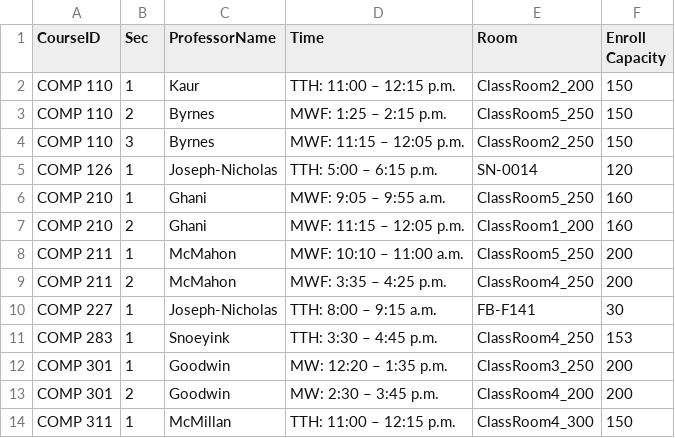
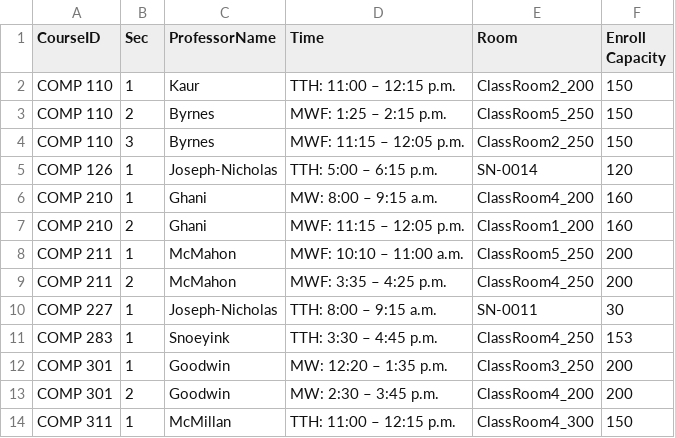
Before and after one commit to hashunc/UNC-CS-Course-Scheduling-mk2, a CSV file: data/Output/schedule_output.csv, drawn as a sheet; only a part is shown; the diff covers the shown part only.

```diff
--- a/data/Output/schedule_output.csv
+++ b/data/Output/schedule_output.csv
@@ -5,3 +5,3 @@ COMP 110,3,Byrnes,MWF: 11:15 – 12:05 p.m.,ClassRoom2_250,150
 COMP 126,1,Joseph-Nicholas,TTH: 5:00 – 6:15 p.m.,SN-0014,120
-COMP 210,1,Ghani,MWF: 9:05 – 9:55 a.m.,ClassRoom5_250,160
+COMP 210,1,Ghani,MW: 8:00 – 9:15 a.m.,ClassRoom4_200,160
 COMP 210,2,Ghani,MWF: 11:15 – 12:05 p.m.,ClassRoom1_200,160
@@ -9,3 +9,3 @@ COMP 211,1,McMahon,MWF: 10:10 – 11:00 a.m.,ClassRoom5_250,200
 COMP 211,2,McMahon,MWF: 3:35 – 4:25 p.m.,ClassRoom4_250,200
-COMP 227,1,Joseph-Nicholas,TTH: 8:00 – 9:15 a.m.,FB-F141,30
+COMP 227,1,Joseph-Nicholas,TTH: 8:00 – 9:15 a.m.,SN-0011,30
 COMP 283,1,Snoeyink,TTH: 3:30 – 4:45 p.m.,ClassRoom4_250,153
```
Also changed, not shown: 16 edited cells elsewhere in this file, data/CSV/schedule_output.csv, data/Output/google_calendar_graduated.csv, 4 other files.
